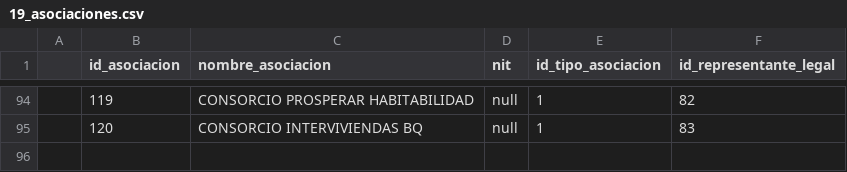
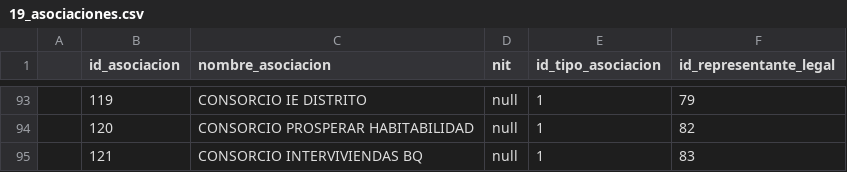
Before and after one commit to EstebanGutierrezPolo/ApiBackendCityManagement, a CSV file: src/seeders/19_asociaciones.csv, drawn as a sheet; only a part is shown, gaps mark what is left out; the diff covers the shown part only.

Commit message:
fix(19_seeder) id_asosiacion was repeated

```diff
--- a/src/seeders/19_asociaciones.csv
+++ b/src/seeders/19_asociaciones.csv
@@ -94,2 +93,3 @@
-;119;CONSORCIO PROSPERAR HABITABILIDAD;null;1;82
-;120;CONSORCIO INTERVIVIENDAS BQ;null;1;83
+;119;CONSORCIO IE DISTRITO;null;1;79
+;120;CONSORCIO PROSPERAR HABITABILIDAD;null;1;82
+;121;CONSORCIO INTERVIVIENDAS BQ;null;1;83
```
Also changed, not shown: 1 removed row and 30 edited cells elsewhere in this file.
